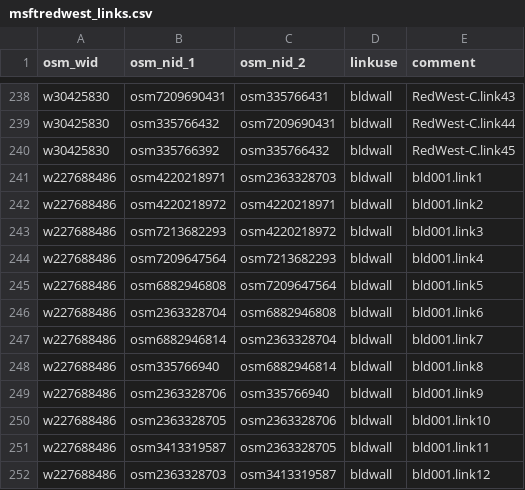
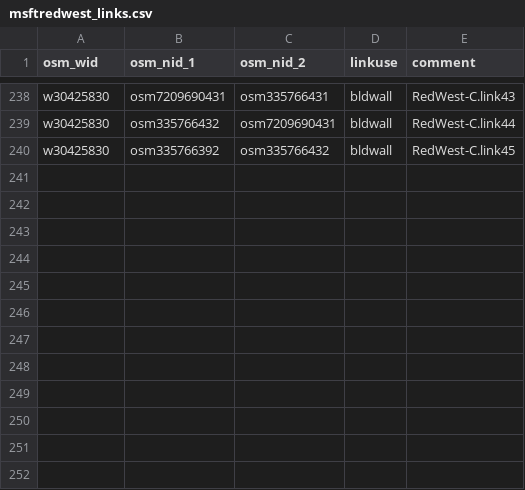
Before and after one commit to MikeWise2718/CampSim, a CSV file: Assets/Resources/osmcsv/msftredwest_links.csv, drawn as a sheet; only a part is shown, gaps mark what is left out; the diff names each change by its address in the sheet, - before the commit and + after, or states it on an @@ line.

```diff
--- a/Assets/Resources/osmcsv/msftredwest_links.csv
+++ b/Assets/Resources/osmcsv/msftredwest_links.csv
-row 241: w227688486 | osm4220218971 | osm2363328703 | bldwall | bld001.link1
-row 242: w227688486 | osm4220218972 | osm4220218971 | bldwall | bld001.link2
-row 243: w227688486 | osm7213682293 | osm4220218972 | bldwall | bld001.link3
-row 244: w227688486 | osm7209647564 | osm7213682293 | bldwall | bld001.link4
-row 245: w227688486 | osm6882946808 | osm7209647564 | bldwall | bld001.link5
-row 246: w227688486 | osm2363328704 | osm6882946808 | bldwall | bld001.link6
-row 247: w227688486 | osm6882946814 | osm2363328704 | bldwall | bld001.link7
-row 248: w227688486 | osm335766940 | osm6882946814 | bldwall | bld001.link8
-row 249: w227688486 | osm2363328706 | osm335766940 | bldwall | bld001.link9
-row 250: w227688486 | osm2363328705 | osm2363328706 | bldwall | bld001.link10
-row 251: w227688486 | osm3413319587 | osm2363328705 | bldwall | bld001.link11
-row 252: w227688486 | osm2363328703 | osm3413319587 | bldwall | bld001.link12
```
Also changed, not shown: Assets/Resources/osmcsv/MsftB19area_links.csv, Assets/Resources/osmcsv/MsftB19area_nodes.csv, 11 other files.
